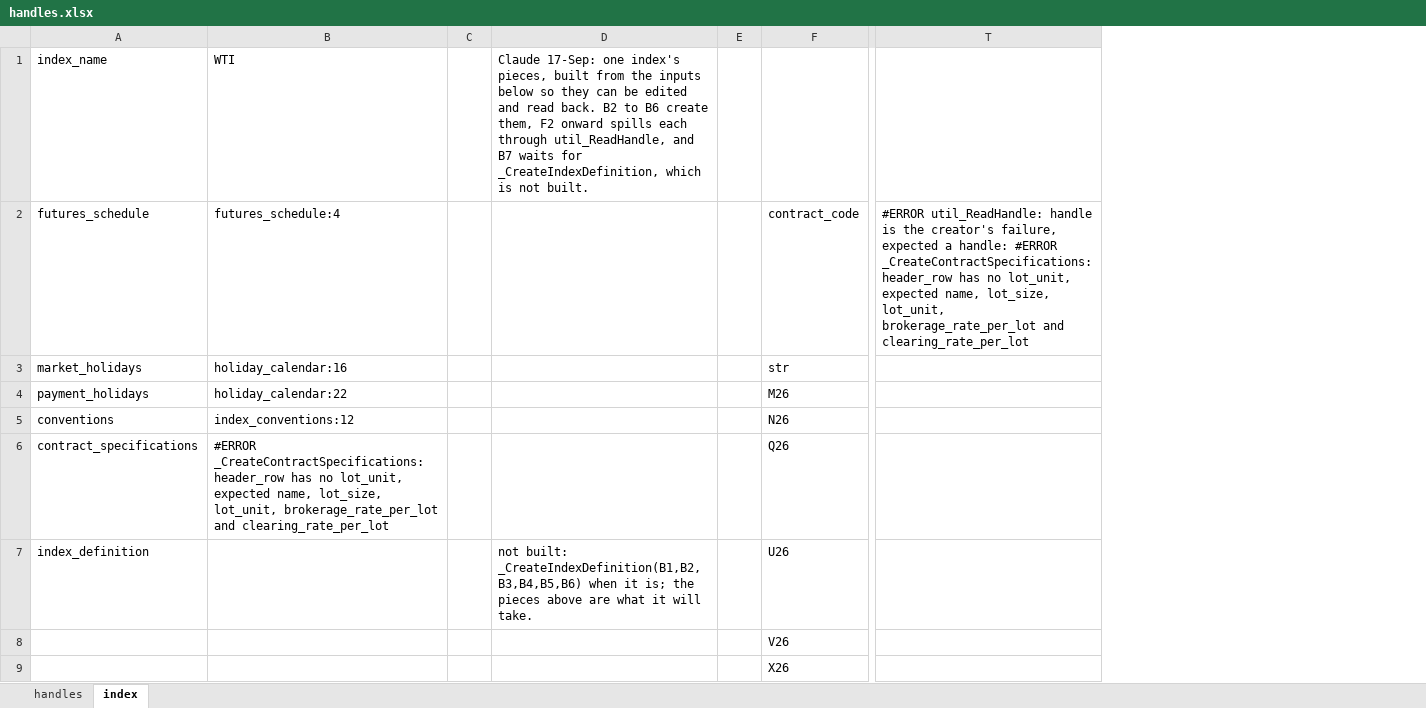
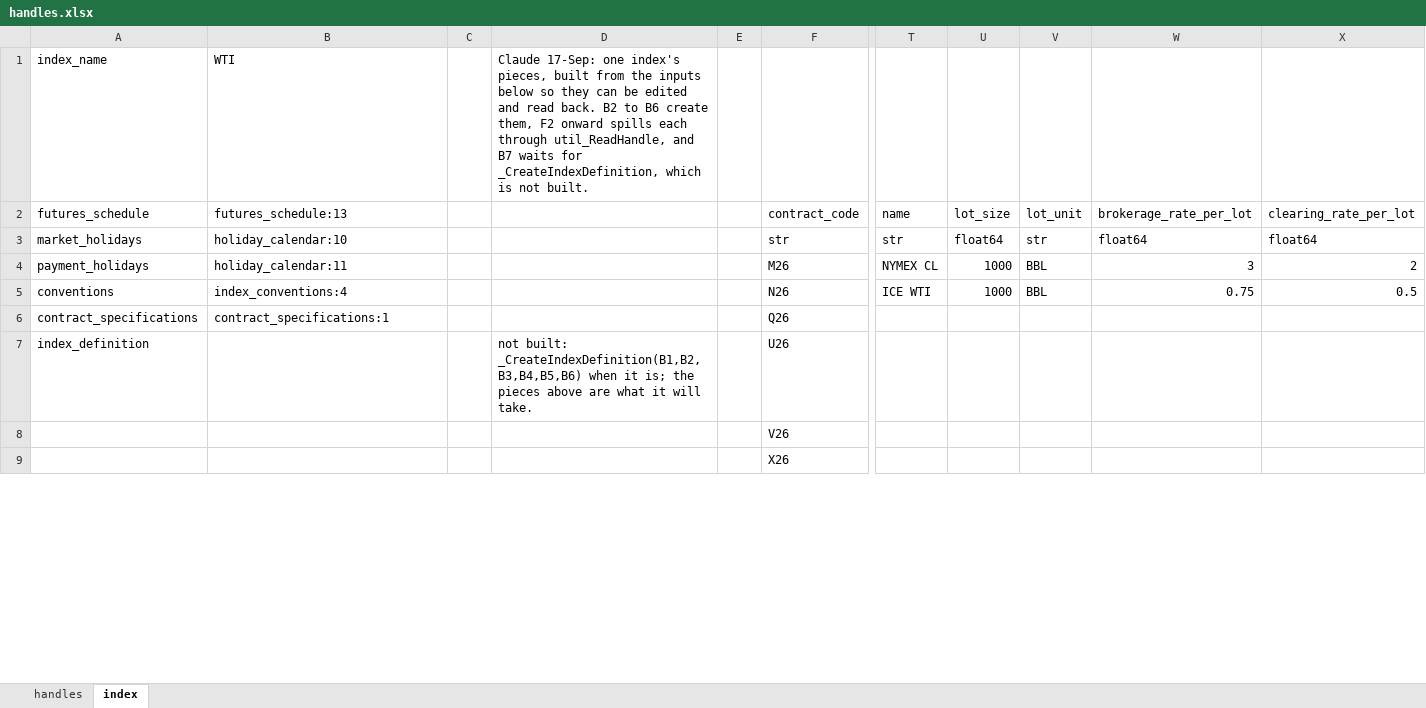
Before and after one commit to gobbles404/catalyst, an Excel workbook: workbooks/handles.xlsx, sheet index, drawn as a sheet; only a part is shown, gaps mark what is left out; values as stored, in another font and other column widths than the file's, no borders; removed rows and columns are numbered as before the commit, all else as after; the diff names each change by its address in the sheet, - before the commit and + after, or states it on an @@ line.

```diff
--- a/workbooks/handles.xlsx (sheet index)
+++ b/workbooks/handles.xlsx (sheet index)
-column E, empty
+column E, empty
-column T, row 2: #ERROR util_ReadHandle: handle is the creator's failure, expected a handle: #ERROR _CreateContractSpecifications: header_row has no lot_unit, expected name, lot_size, lot_unit, brokerage_rate_per_lot and clearing_rate_per_lot
+column T, rows 2-5: name | str | NYMEX CL | ICE WTI
+column U, rows 2-5: lot_size | float64 | 1000 | 1000
+column V, rows 2-5: lot_unit | str | BBL | BBL
+column W, rows 2-5: brokerage_rate_per_lot | float64 | 3 | 0.75
+column X, rows 2-5: clearing_rate_per_lot | float64 | 2 | 0.5
-B2: futures_schedule:4
+B2: futures_schedule:13
-B3: holiday_calendar:16
+B3: holiday_calendar:10
-B4: holiday_calendar:22
+B4: holiday_calendar:11
-B5: index_conventions:12
+B5: index_conventions:4
-B6: #ERROR _CreateContractSpecifications: header_row has no lot_unit, expected name, lot_size, lot_unit, brokerage_rate_per_lot and clearing_rate_per_lot
+B6: contract_specifications:1
```
Also changed, not shown: sheet handles.
